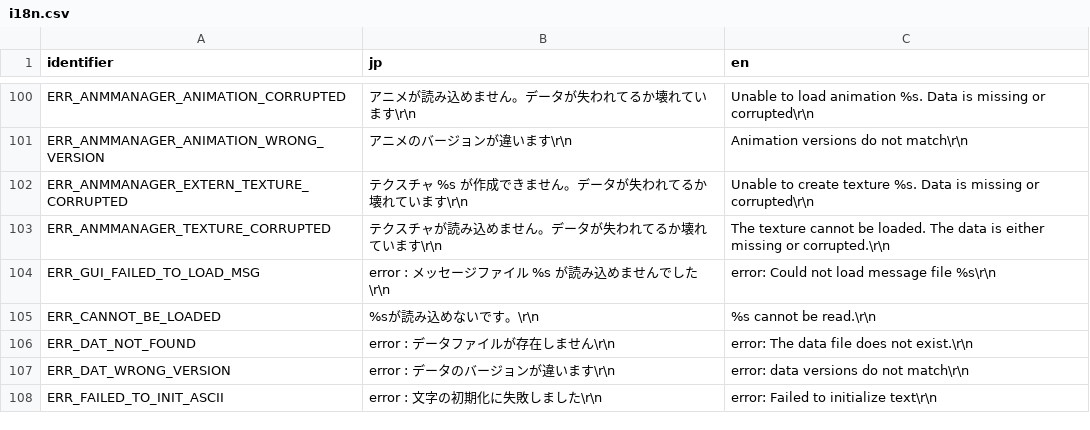
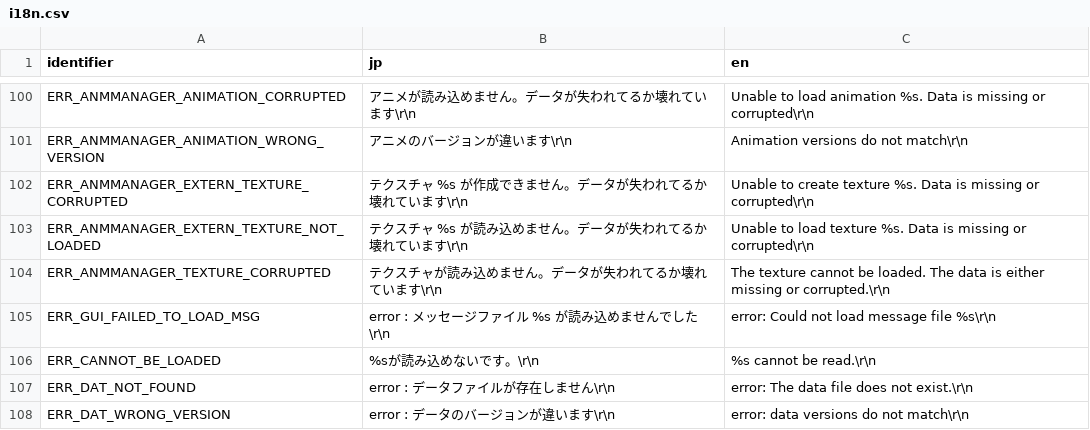
Before and after one commit to Swiizyu/th08, a CSV file: config/i18n.csv, drawn as a sheet; only a part is shown, gaps mark what is left out; the shorter side is filled out with more unchanged rows; the diff names each change by its address in the sheet, - before the commit and + after, or states it on an @@ line.

```diff
--- a/config/i18n.csv
+++ b/config/i18n.csv
+row 103: ERR_ANMMANAGER_EXTERN_TEXTURE_NOT_LOADED | テクスチャ %s が読み込めません。データが失われてるか壊れています\r\n | Unable to load texture %s. Data is missing or corrupted\r\n
```
Also changed, not shown: 4 other files.
